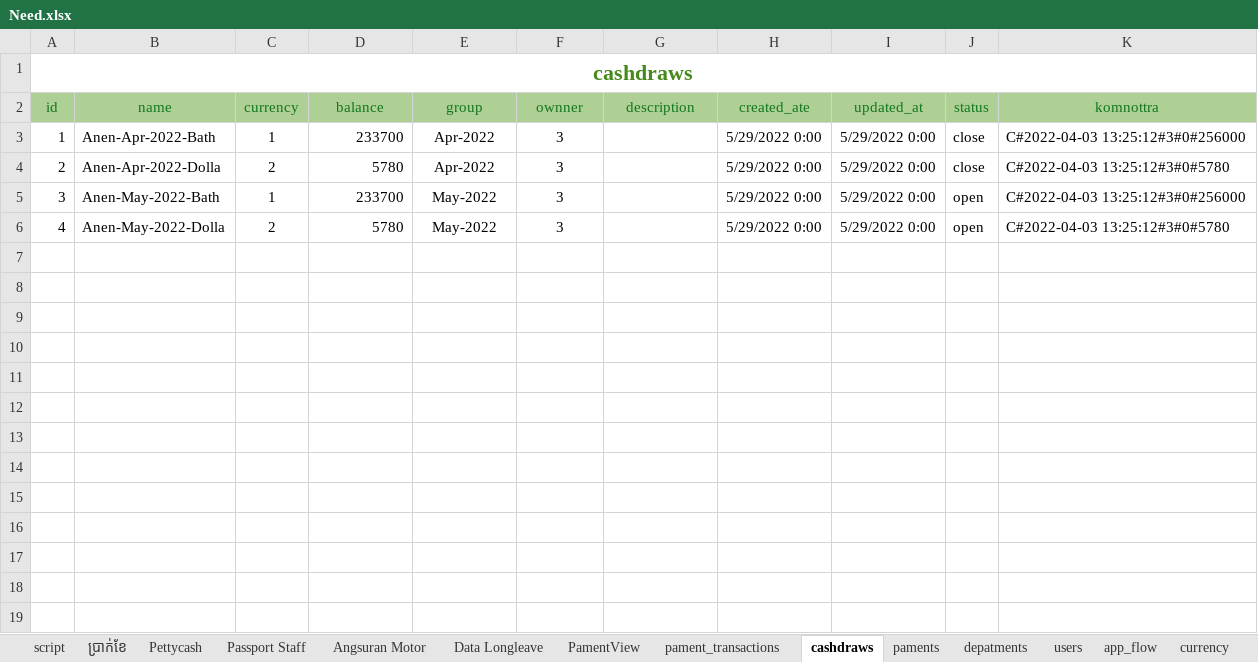
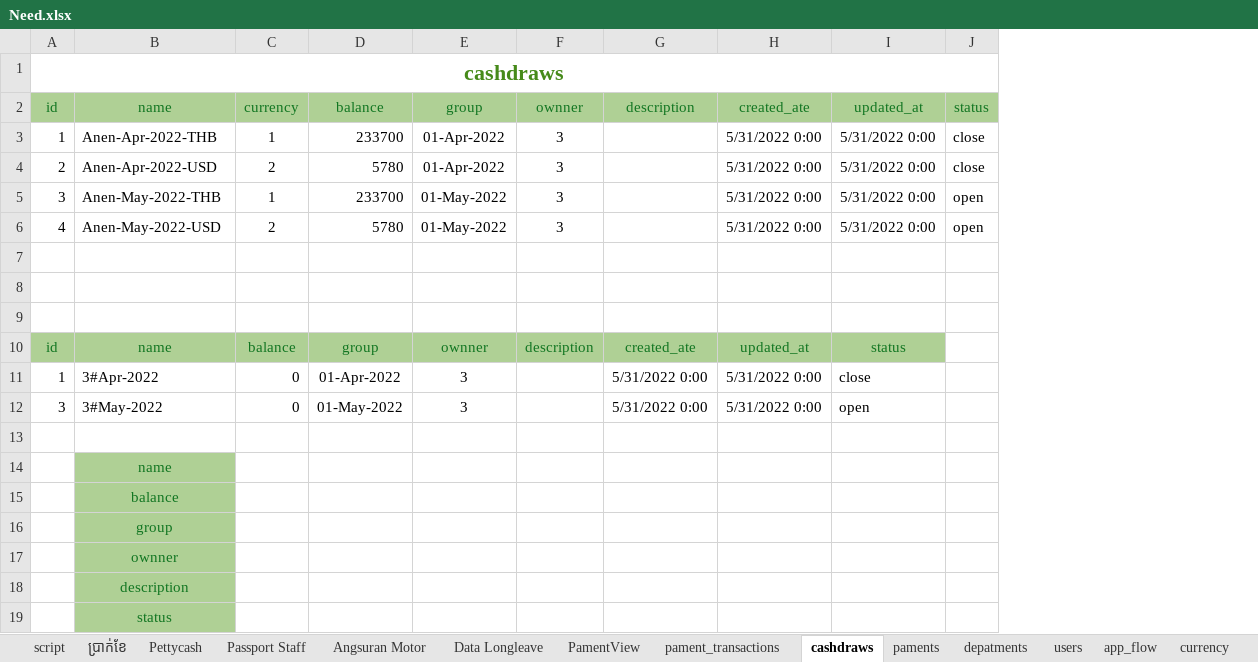
Before and after one commit to crit005/office_app, an Excel workbook: Need.xlsx, sheet cashdraws, drawn as a sheet; values as stored, in another font and other column widths than the file's, no borders; removed rows and columns are numbered as before the commit, all else as after; the diff names each change by its address in the sheet, - before the commit and + after, or states it on an @@ line.

Commit message:
add cashdrawer

```diff
--- a/Need.xlsx (sheet cashdraws)
+++ b/Need.xlsx (sheet cashdraws)
-column K (komnottra), rows 3-6: C#2022-04-03 13:25:12#3#0#256000 | C#2022-04-03 13:25:12#3#0#5780 | C#2022-04-03 13:25:12#3#0#256000 | C#2022-04-03 13:25:12#3#0#5780
-B3 (name): Anen-Apr-2022-Bath
+B3 (name): Anen-Apr-2022-THB
-E3:E4 (group): Apr-2022
+E3:E4 (group): 01-Apr-2022
-H3:H6 (created_ate): 5/29/2022 0:00
+H3:H6 (created_ate): 5/31/2022 0:00
-I3:I6 (updated_at): 5/29/2022 0:00
+I3:I6 (updated_at): 5/31/2022 0:00
-B4 (name): Anen-Apr-2022-Dolla
+B4 (name): Anen-Apr-2022-USD
-B5 (name): Anen-May-2022-Bath
+B5 (name): Anen-May-2022-THB
-E5:E6 (group): May-2022
+E5:E6 (group): 01-May-2022
-B6 (name): Anen-May-2022-Dolla
+B6 (name): Anen-May-2022-USD
+row 7: (empty)
+row 8: (empty)
+row 9: (empty)
+row 10: id | name | balance | group | ownner | description | created_ate | updated_at | status
+row 11: 1 | 3#Apr-2022 | 0 | 01-Apr-2022 | 3 |  | 5/31/2022 0:00 | 5/31/2022 0:00 | close
+row 12: 3 | 3#May-2022 | 0 | 01-May-2022 | 3 |  | 5/31/2022 0:00 | 5/31/2022 0:00 | open
+row 13: (empty)
+row 14:  | name
+row 15:  | balance
+row 16:  | group
+row 17:  | ownner
+row 18:  | description
+row 19:  | status
```
Also changed, not shown: sheet pament_transactions, sheet depatments, sheet paments, sheet users, sheet currency, sheet PamentView, 1 more sheet, charts or pictures, 8 other files.
